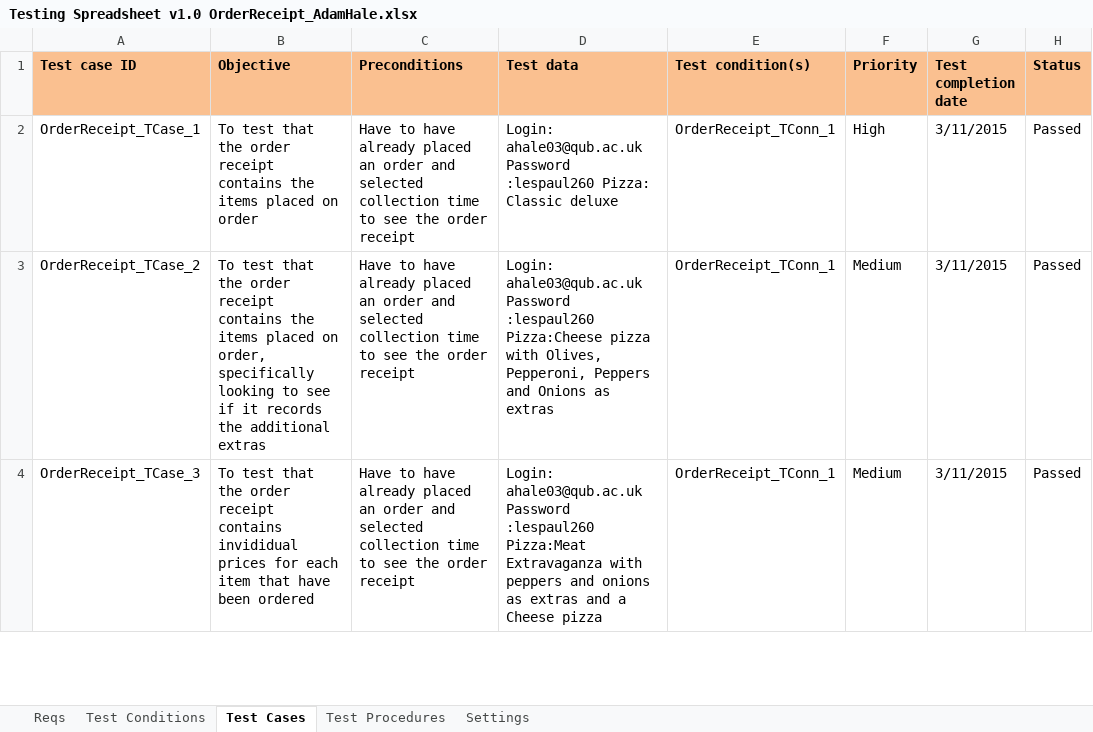
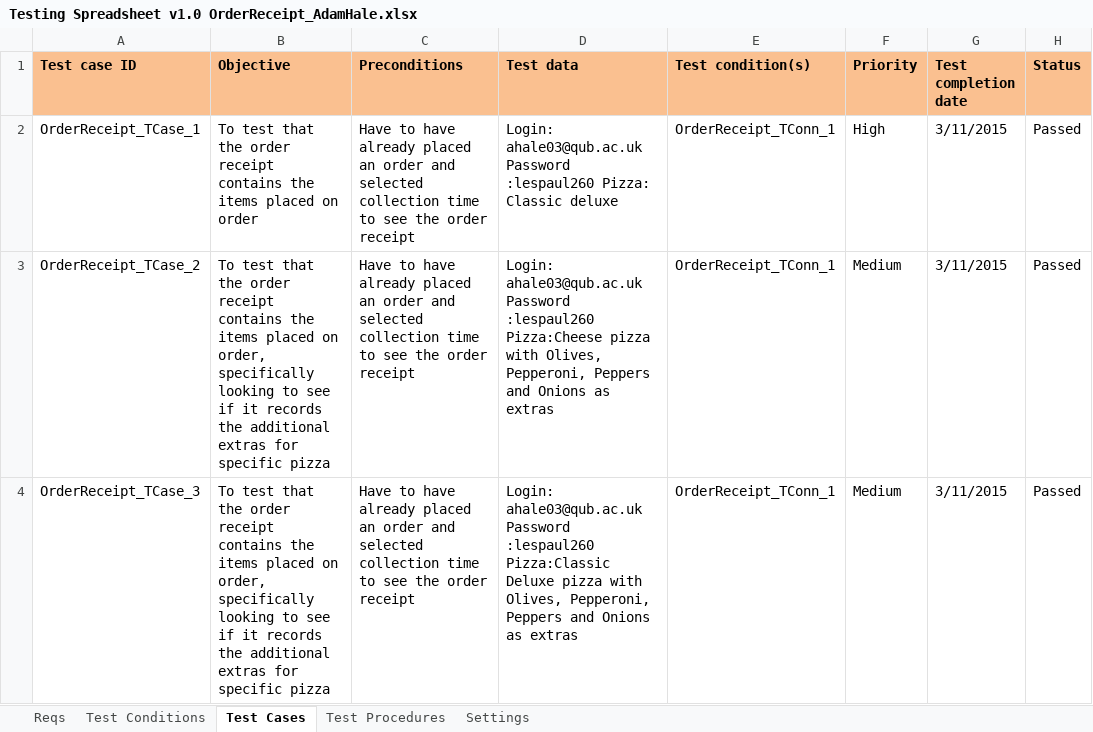
Before and after one commit to KevinOHare/Software-Testing-And-Verification, an Excel workbook: Testing Spreadsheet v1.0 OrderReceipt_AdamHale.xlsx, sheet Test Cases, drawn as a sheet; only a part is shown; values as stored, in another font and other column widths than the file's, no borders; charts and pictures and conditional formats not drawn; the diff covers the shown part only; the diff names each change by its address in the sheet, - before the commit and + after, or states it on an @@ line.

```diff
--- a/Testing Spreadsheet v1.0 OrderReceipt_AdamHale.xlsx (sheet Test Cases)
+++ b/Testing Spreadsheet v1.0 OrderReceipt_AdamHale.xlsx (sheet Test Cases)
-B3 (Objective): …additional extras
+B3 (Objective): …additional extras for specific pizza
-B4 (Objective): …receipt contains invididual prices for each item that have been ordered
+B4 (Objective): …receipt contains the items placed on order, specifically looking to see if it records the additional extras for specific pizza
-D4 (Test data): …Password :lespaul260 Pizza:Meat Extravaganza with peppers and onions as extras and a Cheese pizza
+D4 (Test data): …Password :lespaul260 Pizza:Classic Deluxe pizza with Olives, Pepperoni, Peppers and Onions as extras
```
Also changed, not shown: 5 added rows, 4 removed rows and 167 edited cells elsewhere in this sheet, sheet Test Procedures, charts or pictures, 24 other files.
